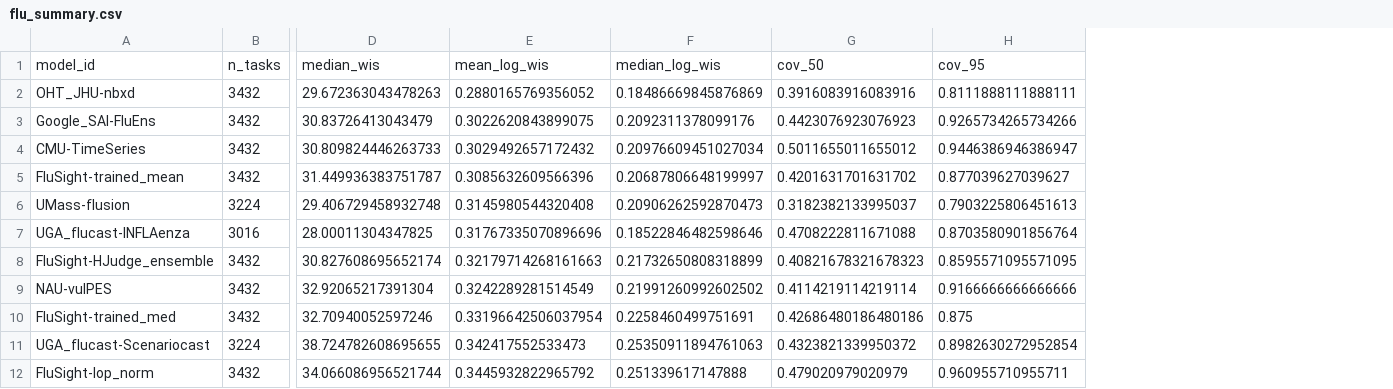
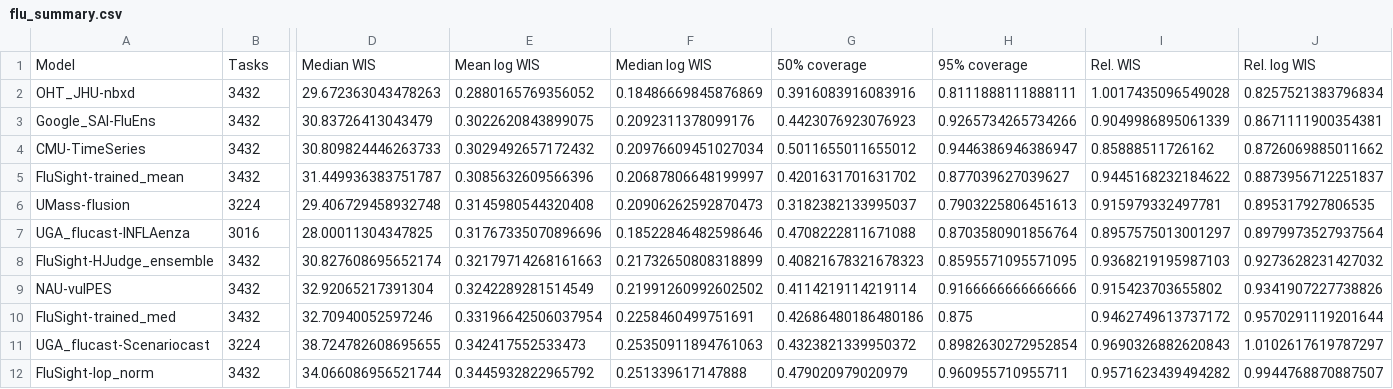
Before and after one commit to sarahmart/epi-hub-analysis, a CSV file: data/season_summaries/flu_summary.csv, drawn as a sheet; only a part is shown, gaps mark what is left out; removed rows and columns are numbered as before the commit, all else as after; rows hold the shown columns only; the diff names each change by its address in the sheet, - before the commit and + after, or states it on an @@ line.

Commit message:
Adding main season summary csvs

```diff
--- a/data/season_summaries/flu_summary.csv
+++ b/data/season_summaries/flu_summary.csv
+column I, rows 2-12: 1.0017435096549028 | 0.9049986895061339 | 0.85888511726162 | 0.9445168232184622 | 0.915979332497781 | 0.8957575013001297 | 0.9368219195987103 | 0.915423703655802 | 0.9462749613737172 | 0.9690326882620843 | 0.9571623439494282
+column J, rows 2-12: 0.8257521383796834 | 0.8671111900354381 | 0.8726069885011662 | 0.8873956712251837 | 0.895317927806535 | 0.8979973527937564 | 0.9273628231427032 | 0.9341907227738826 | 0.9570291119201644 | 1.0102617619787297 | 0.9944768870887507
-row 1: model_id | n_tasks | median_wis | mean_log_wis | median_log_wis | cov_50 | cov_95
+row 1: Model | Tasks | Median WIS | Mean log WIS | Median log WIS | 50% coverage | 95% coverage | Rel. WIS | Rel. log WIS
```
Also changed, not shown: data/season_summaries/covid_summary.csv, data/season_summaries/rsv_summary.csv, 3 other files.
